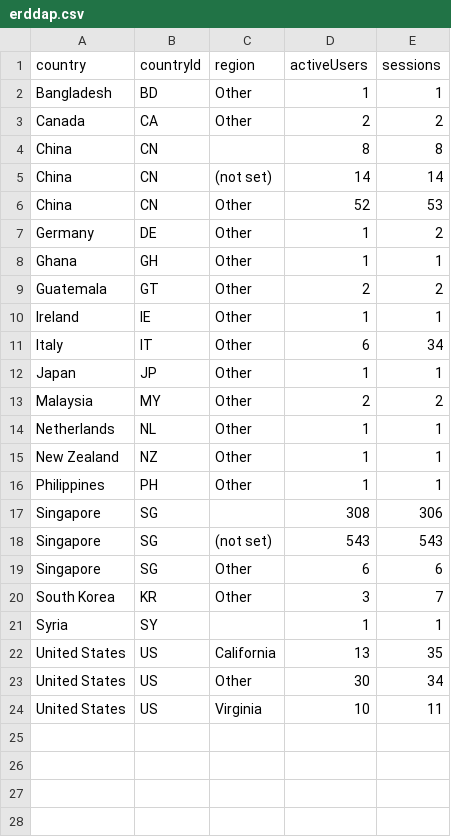
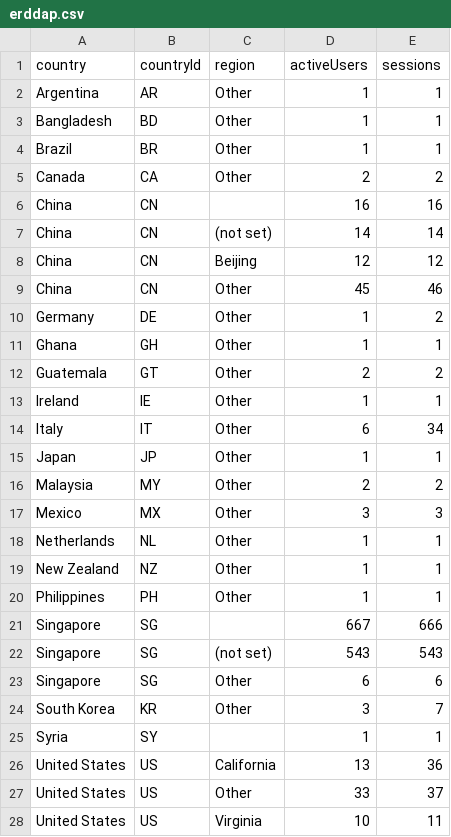
Before and after one commit to CalCOFI/analytics, a CSV file: static/data/geo/erddap.csv, drawn as a sheet.

Commit message:
data: refresh usage from GA4

```diff
--- a/static/data/geo/erddap.csv
+++ b/static/data/geo/erddap.csv
@@ -1,7 +1,10 @@
 country,countryId,region,activeUsers,sessions
+Argentina,AR,Other,1,1
 Bangladesh,BD,Other,1,1
+Brazil,BR,Other,1,1
 Canada,CA,Other,2,2
-China,CN,,8,8
+China,CN,,16,16
 China,CN,(not set),14,14
-China,CN,Other,52,53
+China,CN,Beijing,12,12
+China,CN,Other,45,46
 Germany,DE,Other,1,2
@@ -13,2 +16,3 @@ Japan,JP,Other,1,1
 Malaysia,MY,Other,2,2
+Mexico,MX,Other,3,3
 Netherlands,NL,Other,1,1
@@ -16,3 +20,3 @@ New Zealand,NZ,Other,1,1
 Philippines,PH,Other,1,1
-Singapore,SG,,308,306
+Singapore,SG,,667,666
 Singapore,SG,(not set),543,543
@@ -21,4 +25,4 @@ South Korea,KR,Other,3,7
 Syria,SY,,1,1
-United States,US,California,13,35
-United States,US,Other,30,34
+United States,US,California,13,36
+United States,US,Other,33,37
 United States,US,Virginia,10,11
```
Also changed, not shown: static/data/daily/calcofi4r.csv, static/data/daily/db-viz-station.csv, 40 other files.
